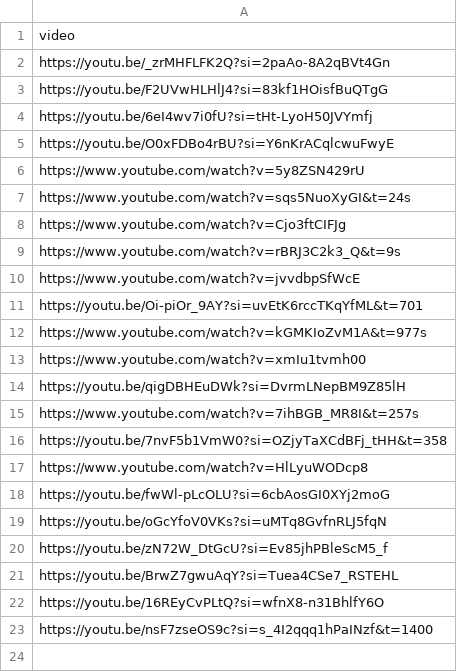
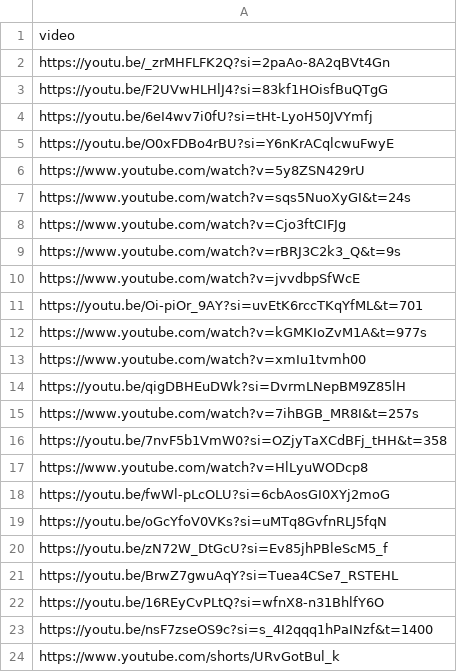
Before and after one commit to Williamhue/Youtube-video, a CSV file: inputs/videos.csv, drawn as a sheet; the diff names each change by its address in the sheet, - before the commit and + after, or states it on an @@ line.

Commit message:
Update videos.csv

```diff
--- a/inputs/videos.csv
+++ b/inputs/videos.csv
+row 24: https://www.youtube.com/shorts/URvGotBul_k
```
